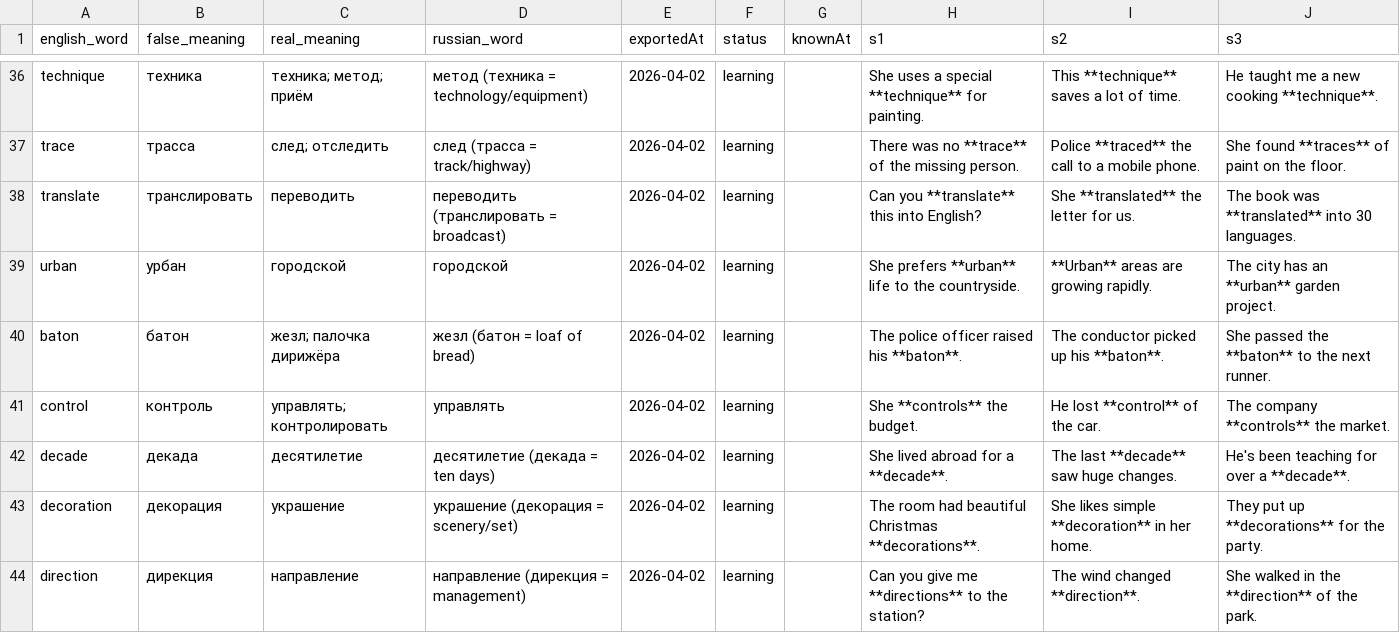
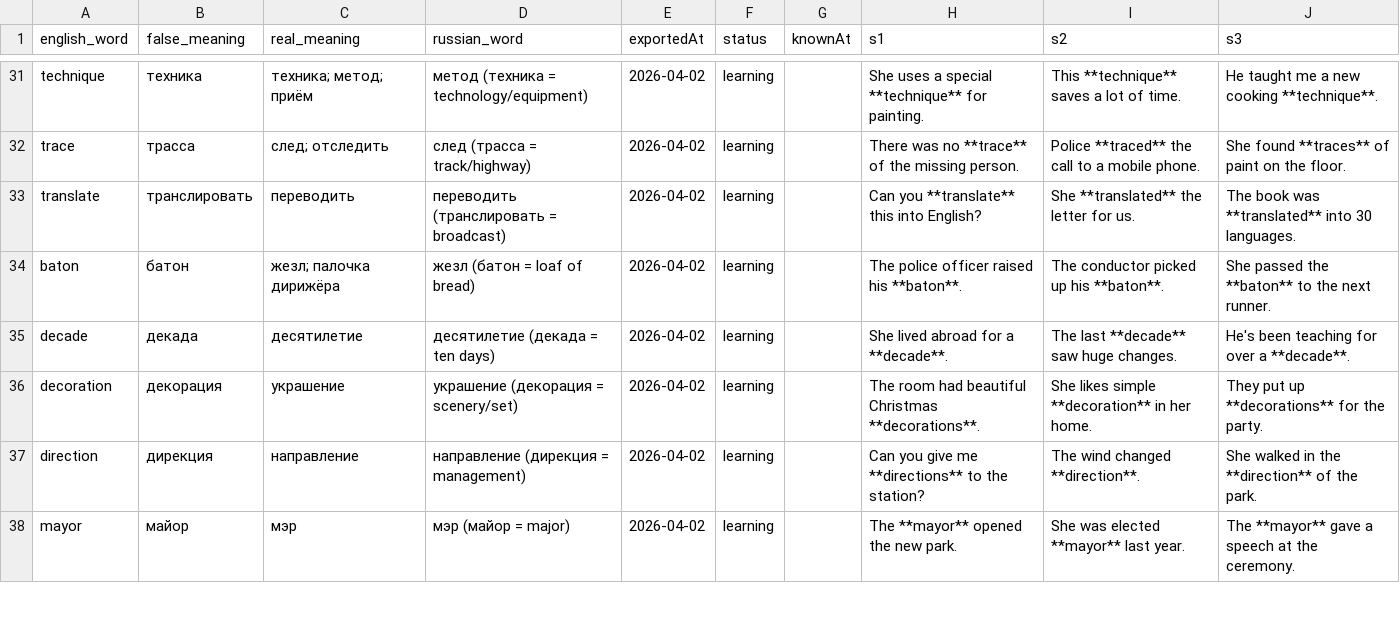
Before and after one commit to suleimanovs/english-galaxy, a CSV file: english words/anki/false-friends-tracker.csv, drawn as a sheet; only a part is shown, gaps mark what is left out; the shorter side is filled out with more unchanged rows; the diff covers the shown part only; the diff names each change by its address in the sheet, - before the commit and + after, or states it on an @@ line.

```diff
--- a/english words/anki/false-friends-tracker.csv
+++ b/english words/anki/false-friends-tracker.csv
-row 39: urban | урбан | городской | городской | 2026-04-02 | learning |  | She prefers **urban** life to the countryside. | **Urban** areas are growing rapidly. | The city has an **urban** garden project.
-row 41: control | контроль | управлять; контролировать | управлять | 2026-04-02 | learning |  | She **controls** the budget. | He lost **control** of the car. | The company **controls** the market.
```
Also changed, not shown: 8 removed rows elsewhere in this file, 1 other file.
